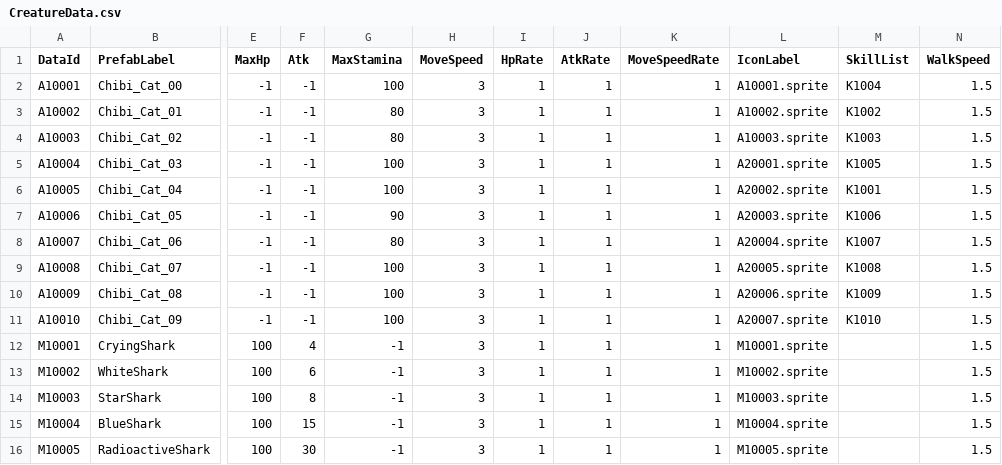
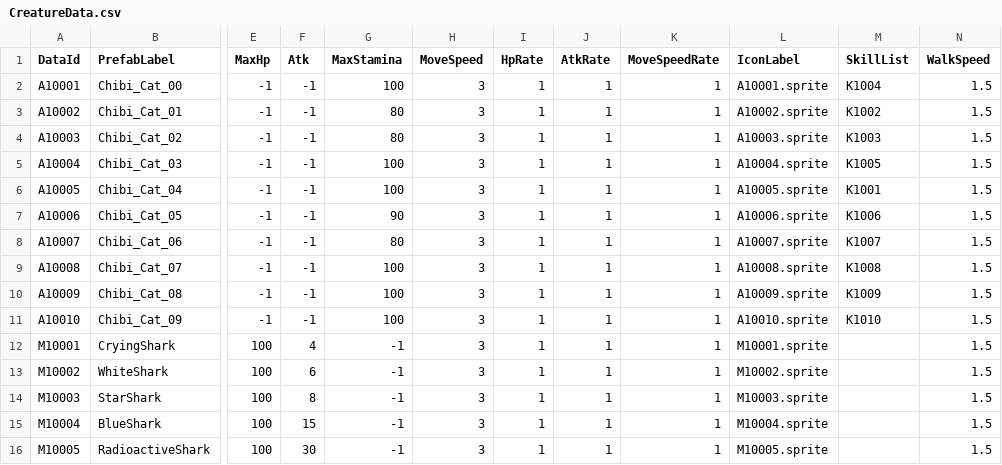
Before and after one commit to tmddbs134679/DalgomMeowMeow, a CSV file: Assets/@Resources/Data/Excel/CreatureData.csv, drawn as a sheet; only a part is shown, gaps mark what is left out; the diff names each change by its address in the sheet, - before the commit and + after, or states it on an @@ line.

```diff
--- a/Assets/@Resources/Data/Excel/CreatureData.csv
+++ b/Assets/@Resources/Data/Excel/CreatureData.csv
-L5 (IconLabel): A20001.sprite
+L5 (IconLabel): A10004.sprite
-L6 (IconLabel): A20002.sprite
+L6 (IconLabel): A10005.sprite
-L7 (IconLabel): A20003.sprite
+L7 (IconLabel): A10006.sprite
-L8 (IconLabel): A20004.sprite
+L8 (IconLabel): A10007.sprite
-L9 (IconLabel): A20005.sprite
+L9 (IconLabel): A10008.sprite
-L10 (IconLabel): A20006.sprite
+L10 (IconLabel): A10009.sprite
-L11 (IconLabel): A20007.sprite
+L11 (IconLabel): A10010.sprite
```
Also changed, not shown: 3 other files.
